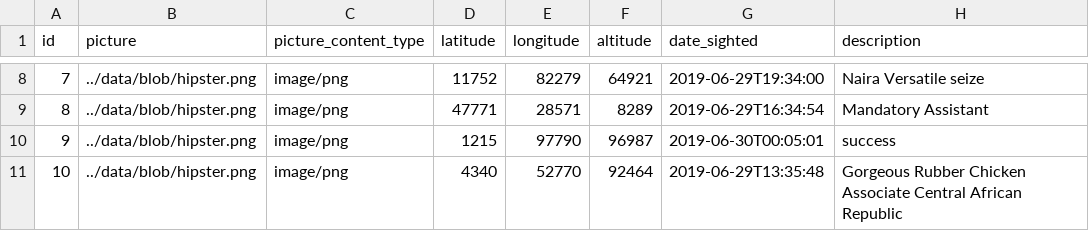
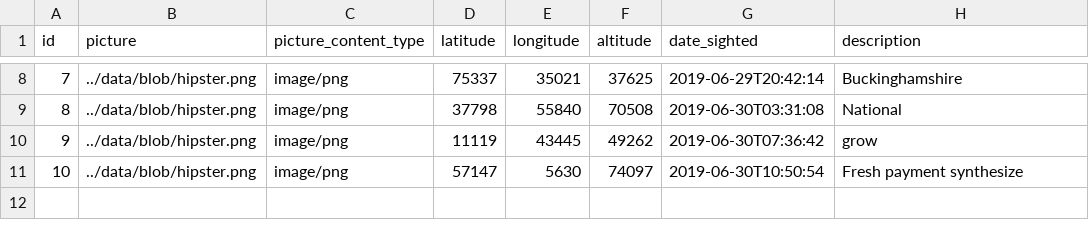
Before and after one commit to mnyonji/masharubu_old, a CSV file: src/main/resources/config/liquibase/data/sighting.csv, drawn as a sheet; only a part is shown, gaps mark what is left out; the diff covers the shown part only.

```diff
--- a/src/main/resources/config/liquibase/data/sighting.csv
+++ b/src/main/resources/config/liquibase/data/sighting.csv
@@ -8,4 +8,4 @@ id;picture;picture_content_type;latitude;longitude;altitude;date_sighted;descrip
-7;../data/blob/hipster.png;image/png;11752;82279;64921;2019-06-29T19:34:00;Naira Versatile seize
-8;../data/blob/hipster.png;image/png;47771;28571;8289;2019-06-29T16:34:54;Mandatory Assistant
-9;../data/blob/hipster.png;image/png;1215;97790;96987;2019-06-30T00:05:01;success
-10;../data/blob/hipster.png;image/png;4340;52770;92464;2019-06-29T13:35:48;Gorgeous Rubber Chicken Associate Central African Republic
+7;../data/blob/hipster.png;image/png;75337;35021;37625;2019-06-29T20:42:14;Buckinghamshire
+8;../data/blob/hipster.png;image/png;37798;55840;70508;2019-06-30T03:31:08;National
+9;../data/blob/hipster.png;image/png;11119;43445;49262;2019-06-30T07:36:42;grow
+10;../data/blob/hipster.png;image/png;57147;5630;74097;2019-06-30T10:50:54;Fresh payment synthesize
```
Also changed, not shown: 30 edited cells elsewhere in this file, src/main/resources/config/liquibase/data/animal.csv, src/main/resources/config/liquibase/data/driver.csv, 28 other files.
